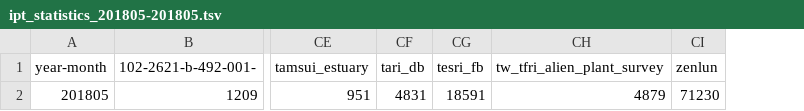
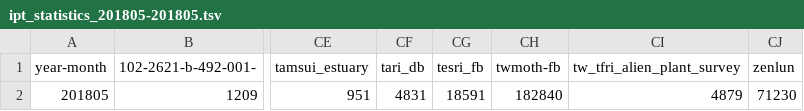
Before and after one commit to TaiBIF/ipt-statistics-data, a TSV file: tsv/ipt_statistics_201805-201805.tsv, drawn as a sheet; only a part is shown, gaps mark what is left out; the diff names each change by its address in the sheet, - before the commit and + after, or states it on an @@ line.

```diff
--- a/tsv/ipt_statistics_201805-201805.tsv
+++ b/tsv/ipt_statistics_201805-201805.tsv
+column CH (twmoth-fb), row 2: 182840
```
Also changed, not shown: 1 other file.
